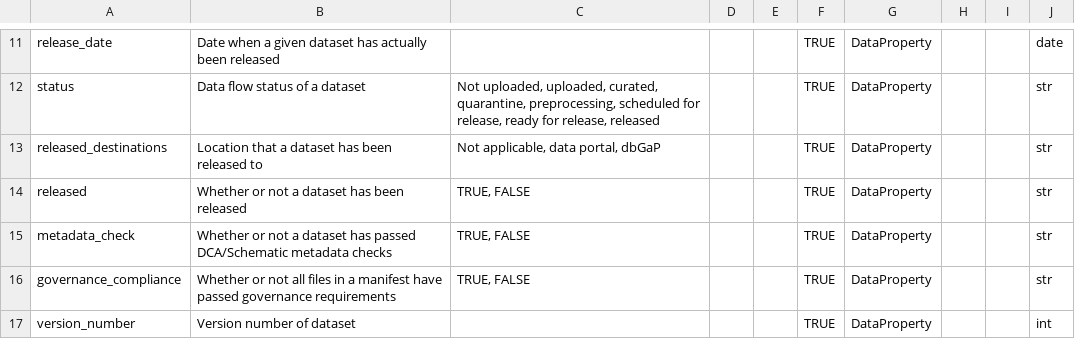
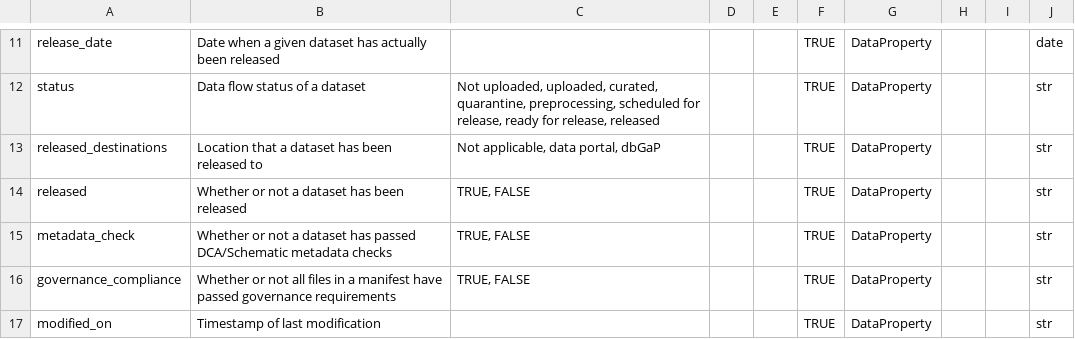
Before and after one commit to afwillia/data_flow_config, a CSV file: Demo/dataflow_component.csv, drawn as a sheet; only a part is shown, gaps mark what is left out.

Commit message:
Use modified_on instead of version_number

```diff
--- a/Demo/dataflow_component.csv
+++ b/Demo/dataflow_component.csv
@@ -17,2 +17,2 @@ metadata_check,Whether or not a dataset has passed DCA/Schematic metadata checks
 governance_compliance,Whether or not all files in a manifest have passed governance requirements,"TRUE, FALSE",,,TRUE,DataProperty,,,str
-version_number,Version number of dataset,,,,TRUE,DataProperty,,,int
+modified_on,Timestamp of last modification,,,,TRUE,DataProperty,,,str
```
Also changed, not shown: 1 other file.
